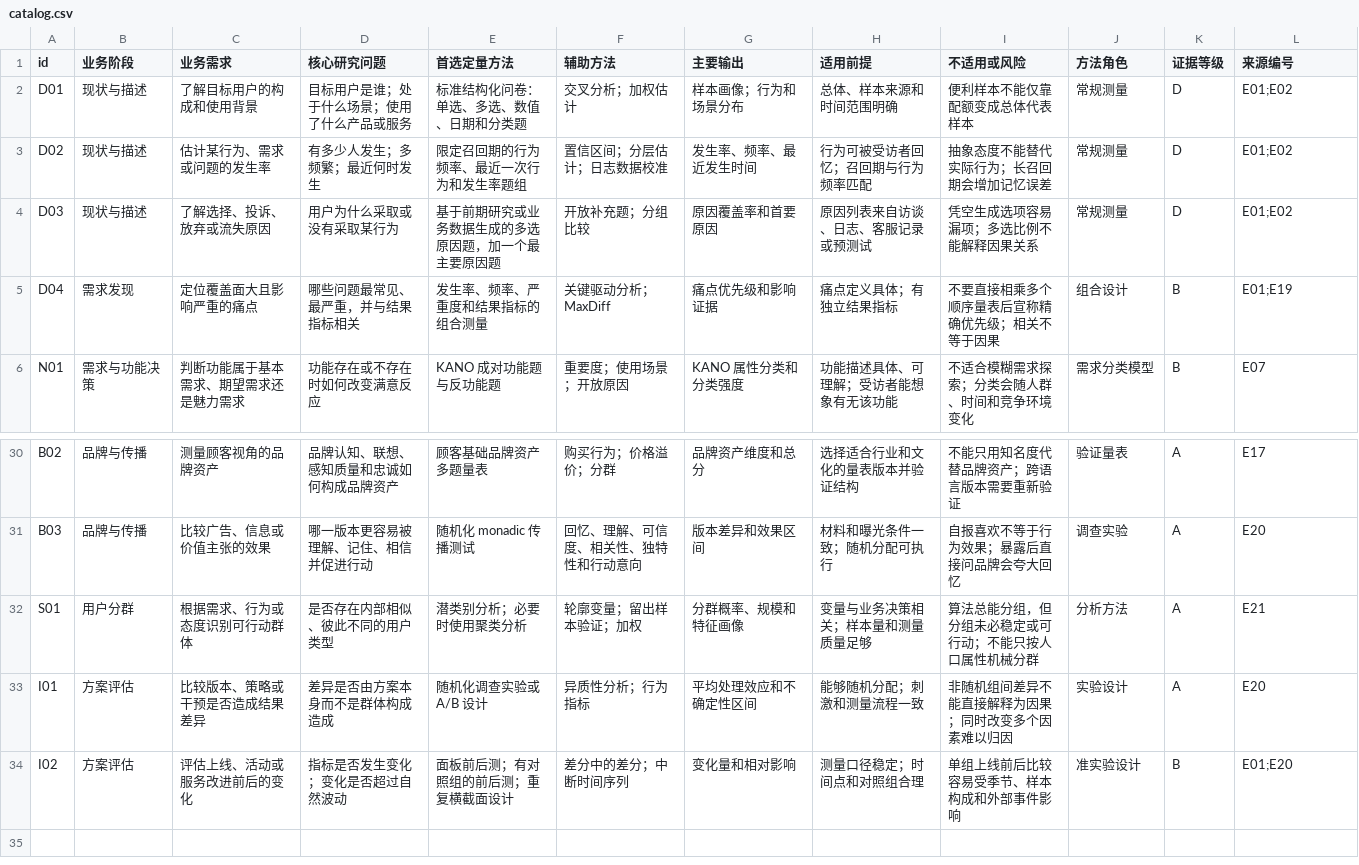
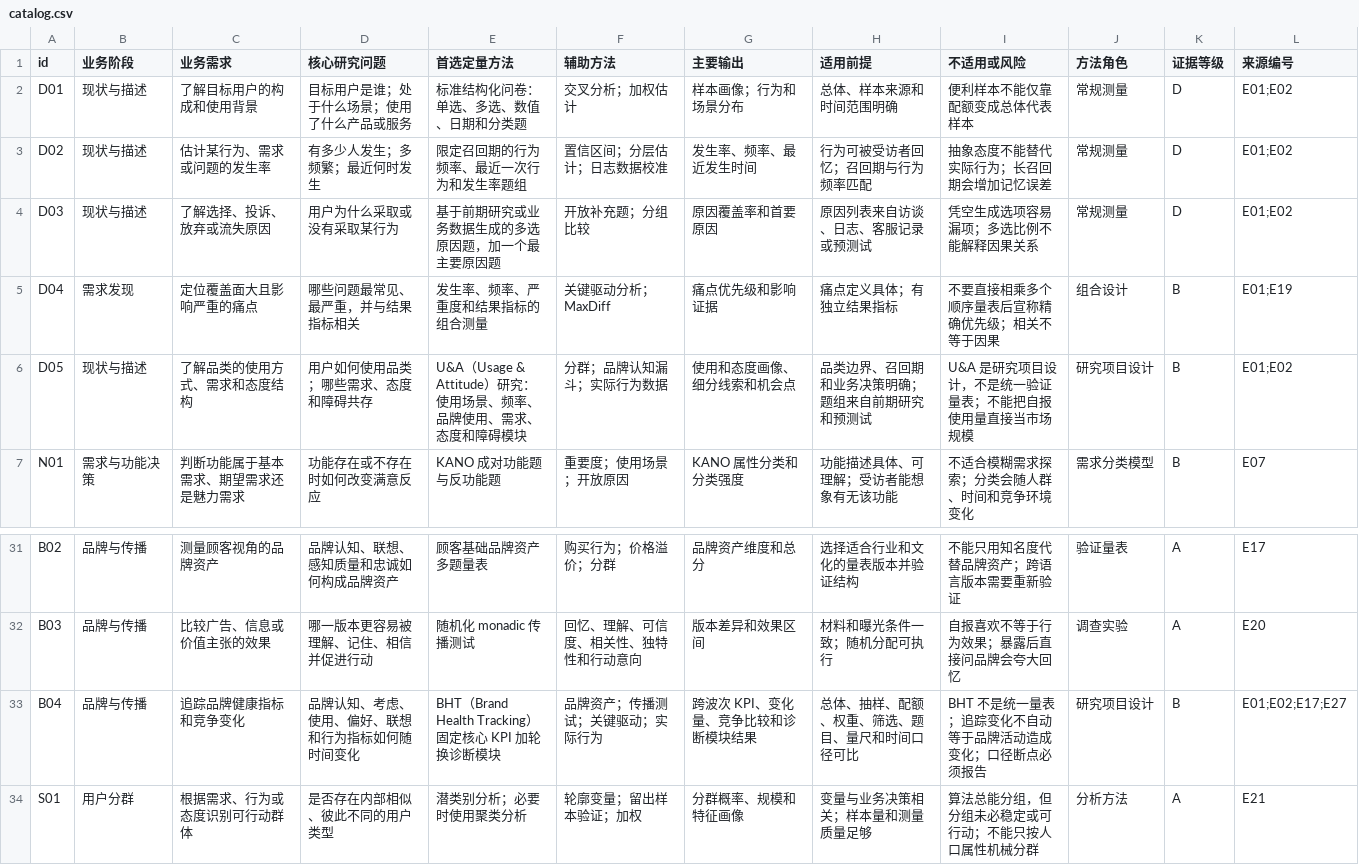
Before and after one commit to myfmarco-arch/M-survey, a CSV file: references/modules/methods/catalog.csv, drawn as a sheet; only a part is shown, gaps mark what is left out; the shorter side is filled out with more unchanged rows; the diff names each change by its address in the sheet, - before the commit and + after, or states it on an @@ line.

Commit message:
Add pricing and brand tracking modules

```diff
--- a/references/modules/methods/catalog.csv
+++ b/references/modules/methods/catalog.csv
+row 6: D05 | 现状与描述 | 了解品类的使用方式、需求和态度结构 | 用户如何使用品类；哪些需求、态度和障碍共存 | U&A（Usage & Attitude）研究：使用场景、频率、品牌使用、需求、态度和障碍模块 | 分群；品牌认知漏斗；实际行为数据 | 使用和态度画像、细分线索和机会点 | 品类边界、召回期和业务决策明确；题组来自前期研究和预测试 | U&A 是研究项目设计，不是统一验证量表；不能把自报使用量直接当市场规模 | 研究项目设计 | B | E01;E02
+row 33: B04 | 品牌与传播 | 追踪品牌健康指标和竞争变化 | 品牌认知、考虑、使用、偏好、联想和行为指标如何随时间变化 | BHT（Brand Health Tracking）固定核心 KPI 加轮换诊断模块 | 品牌资产；传播测试；关键驱动；实际行为 | 跨波次 KPI、变化量、竞争比较和诊断模块结果 | 总体、抽样、配额、权重、筛选、题目、量尺和时间口径可比 | BHT 不是统一量表；追踪变化不自动等于品牌活动造成变化；口径断点必须报告 | 研究项目设计 | B | E01;E02;E17;E27
```
Also changed, not shown: references/modules/knowledge/question-bank.csv, 18 other files.
